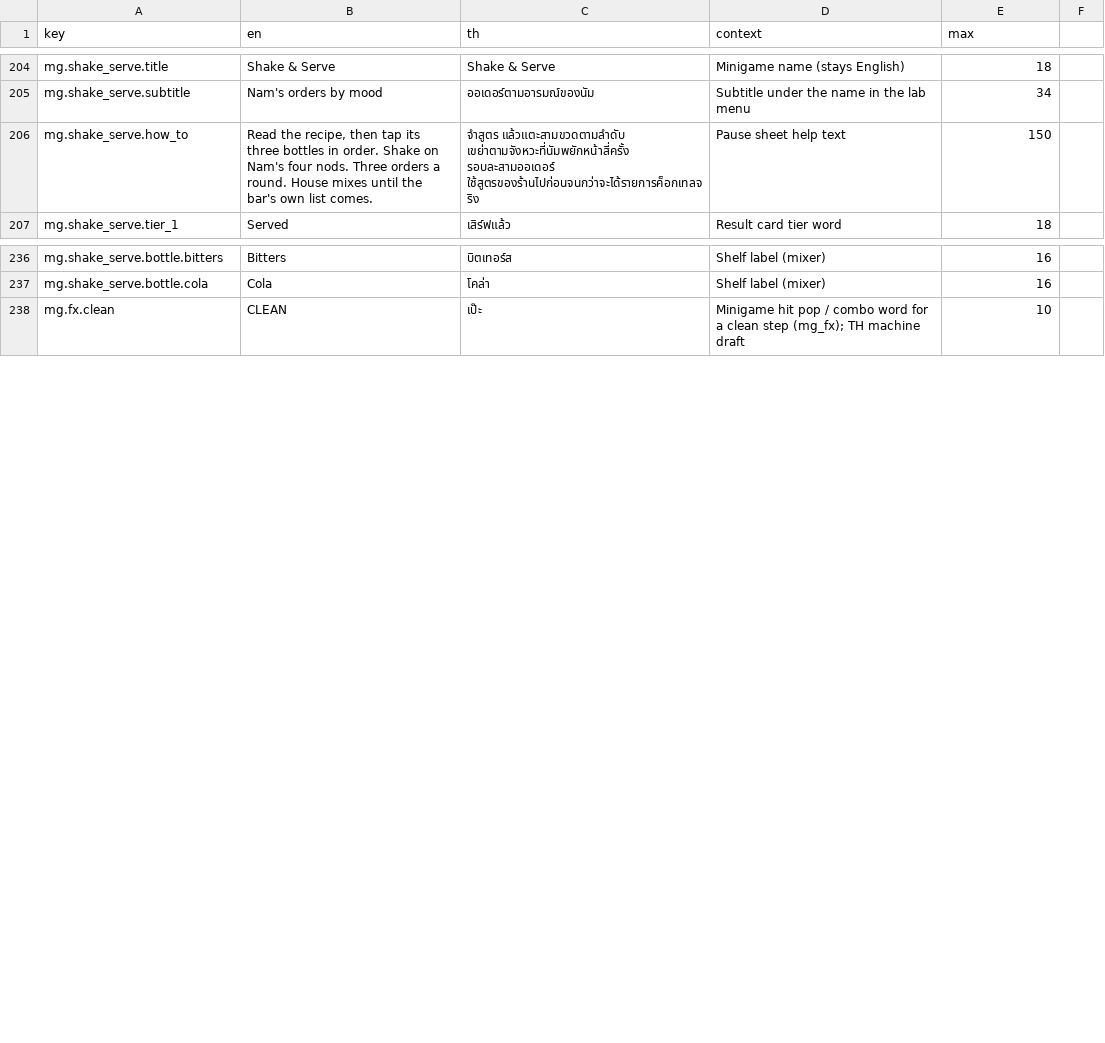
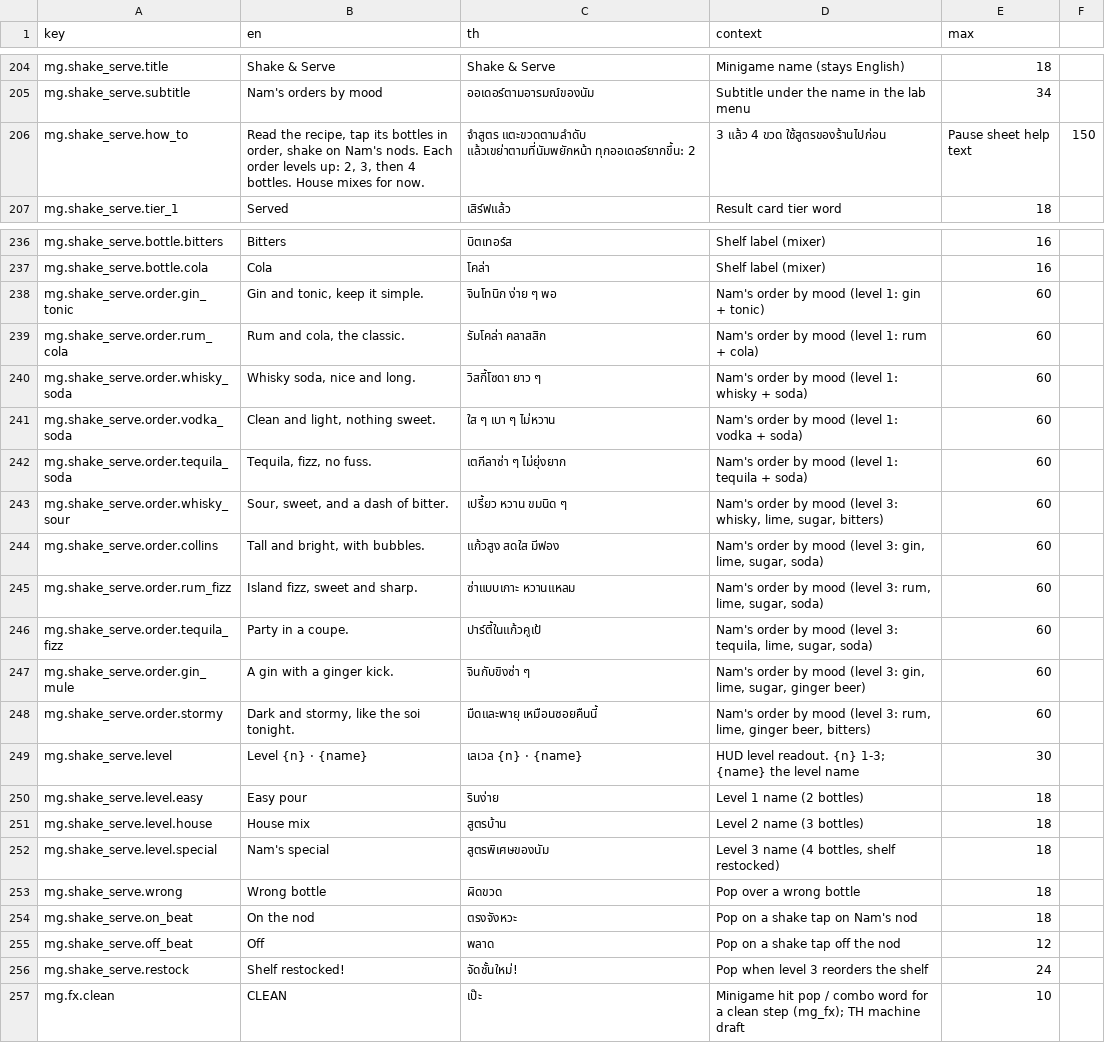
Before and after one commit to Talos91/bc-tamagotchi, a CSV file: game/i18n/strings.csv, drawn as a sheet; only a part is shown, gaps mark what is left out.

```diff
--- a/game/i18n/strings.csv
+++ b/game/i18n/strings.csv
@@ -205,3 +205,3 @@ mg.shake_serve.title,Shake & Serve,Shake & Serve,Minigame name (stays English),1
 mg.shake_serve.subtitle,Nam's orders by mood,ออเดอร์ตามอารมณ์ของนัม,Subtitle under the name in the lab menu,34
-mg.shake_serve.how_to,"Read the recipe, then tap its three bottles in order. Shake on Nam's four nods. Three orders a round. House mixes until the bar's own list comes.",จำสูตร แล้วแตะสามขวดตามลำดับ เขย่าตามจังหวะที่นัมพยักหน้าสี่ครั้ง รอบละสามออเดอร์ ใช้สูตรของร้านไปก่อนจนกว่าจะได้รายการค็อกเทลจริง,Pause sheet help text,150
+mg.shake_serve.how_to,"Read the recipe, tap its bottles in order, shake on Nam's nods. Each order levels up: 2, 3, then 4 bottles. House mixes for now.",จำสูตร แตะขวดตามลำดับ แล้วเขย่าตามที่นัมพยักหน้า ทุกออเดอร์ยากขึ้น: 2, 3 แล้ว 4 ขวด ใช้สูตรของร้านไปก่อน,Pause sheet help text,150
 mg.shake_serve.tier_1,Served,เสิร์ฟแล้ว,Result card tier word,18
@@ -237,2 +237,21 @@ mg.shake_serve.bottle.bitters,Bitters,บิตเทอร์ส,Shelf label (m
 mg.shake_serve.bottle.cola,Cola,โคล่า,Shelf label (mixer),16
+mg.shake_serve.order.gin_tonic,"Gin and tonic, keep it simple.",จินโทนิก ง่าย ๆ พอ,Nam's order by mood (level 1: gin + tonic),60
+mg.shake_serve.order.rum_cola,"Rum and cola, the classic.",รัมโคล่า คลาสสิก,Nam's order by mood (level 1: rum + cola),60
+mg.shake_serve.order.whisky_soda,"Whisky soda, nice and long.",วิสกี้โซดา ยาว ๆ,Nam's order by mood (level 1: whisky + soda),60
+mg.shake_serve.order.vodka_soda,"Clean and light, nothing sweet.",ใส ๆ เบา ๆ ไม่หวาน,Nam's order by mood (level 1: vodka + soda),60
+mg.shake_serve.order.tequila_soda,"Tequila, fizz, no fuss.",เตกีลาซ่า ๆ ไม่ยุ่งยาก,Nam's order by mood (level 1: tequila + soda),60
+mg.shake_serve.order.whisky_sour,"Sour, sweet, and a dash of bitter.",เปรี้ยว หวาน ขมนิด ๆ,"Nam's order by mood (level 3: whisky, lime, sugar, bitters)",60
+mg.shake_serve.order.collins,"Tall and bright, with bubbles.",แก้วสูง สดใส มีฟอง,"Nam's order by mood (level 3: gin, lime, sugar, soda)",60
+mg.shake_serve.order.rum_fizz,"Island fizz, sweet and sharp.",ซ่าแบบเกาะ หวานแหลม,"Nam's order by mood (level 3: rum, lime, sugar, soda)",60
+mg.shake_serve.order.tequila_fizz,"Party in a coupe.",ปาร์ตี้ในแก้วคูเป้,"Nam's order by mood (level 3: tequila, lime, sugar, soda)",60
+mg.shake_serve.order.gin_mule,"A gin with a ginger kick.",จินกับขิงซ่า ๆ,"Nam's order by mood (level 3: gin, lime, sugar, ginger beer)",60
+mg.shake_serve.order.stormy,"Dark and stormy, like the soi tonight.",มืดและพายุ เหมือนซอยคืนนี้,"Nam's order by mood (level 3: rum, lime, ginger beer, bitters)",60
+mg.shake_serve.level,Level {n} · {name},เลเวล {n} · {name},"HUD level readout. {n} 1-3; {name} the level name",30
+mg.shake_serve.level.easy,Easy pour,รินง่าย,Level 1 name (2 bottles),18
+mg.shake_serve.level.house,House mix,สูตรบ้าน,Level 2 name (3 bottles),18
+mg.shake_serve.level.special,Nam's special,สูตรพิเศษของนัม,"Level 3 name (4 bottles, shelf restocked)",18
+mg.shake_serve.wrong,Wrong bottle,ผิดขวด,Pop over a wrong bottle,18
+mg.shake_serve.on_beat,On the nod,ตรงจังหวะ,Pop on a shake tap on Nam's nod,18
+mg.shake_serve.off_beat,Off,พลาด,Pop on a shake tap off the nod,12
+mg.shake_serve.restock,Shelf restocked!,จัดชั้นใหม่!,Pop when level 3 reorders the shelf,24
 mg.fx.clean,CLEAN,เป๊ะ,Minigame hit pop / combo word for a clean step (mg_fx); TH machine draft,10
```
Also changed, not shown: 24 other files.
